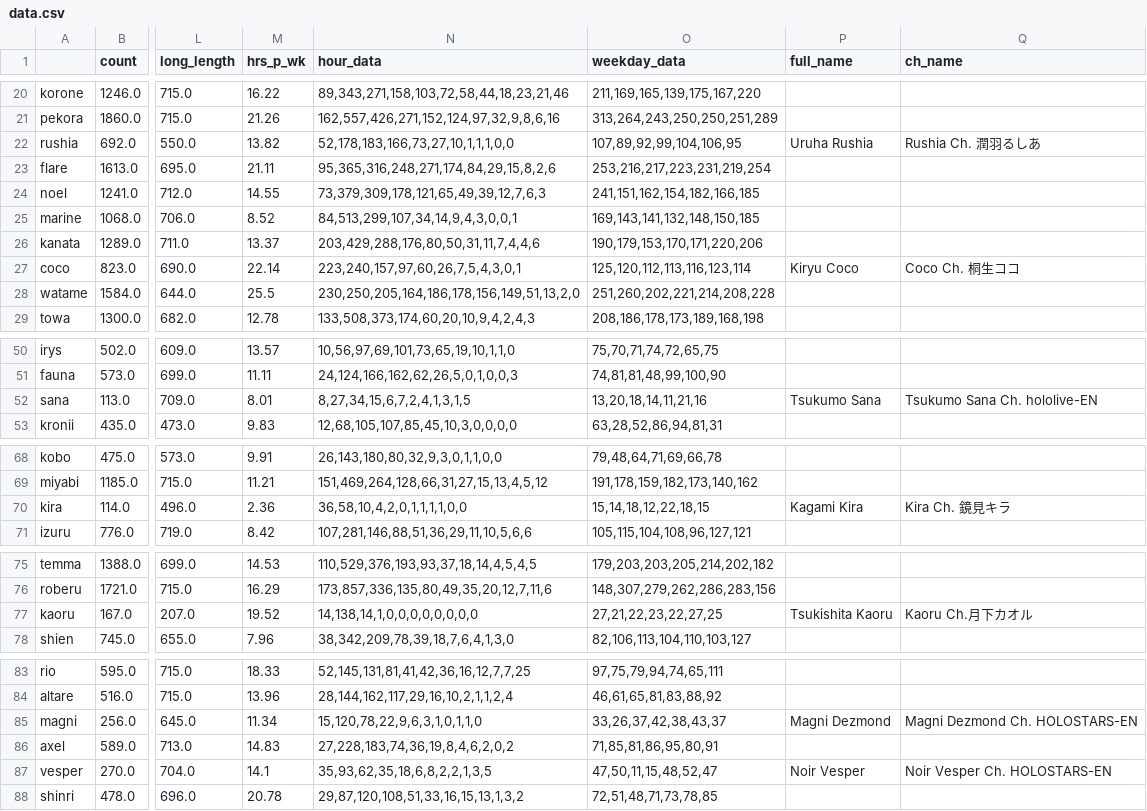
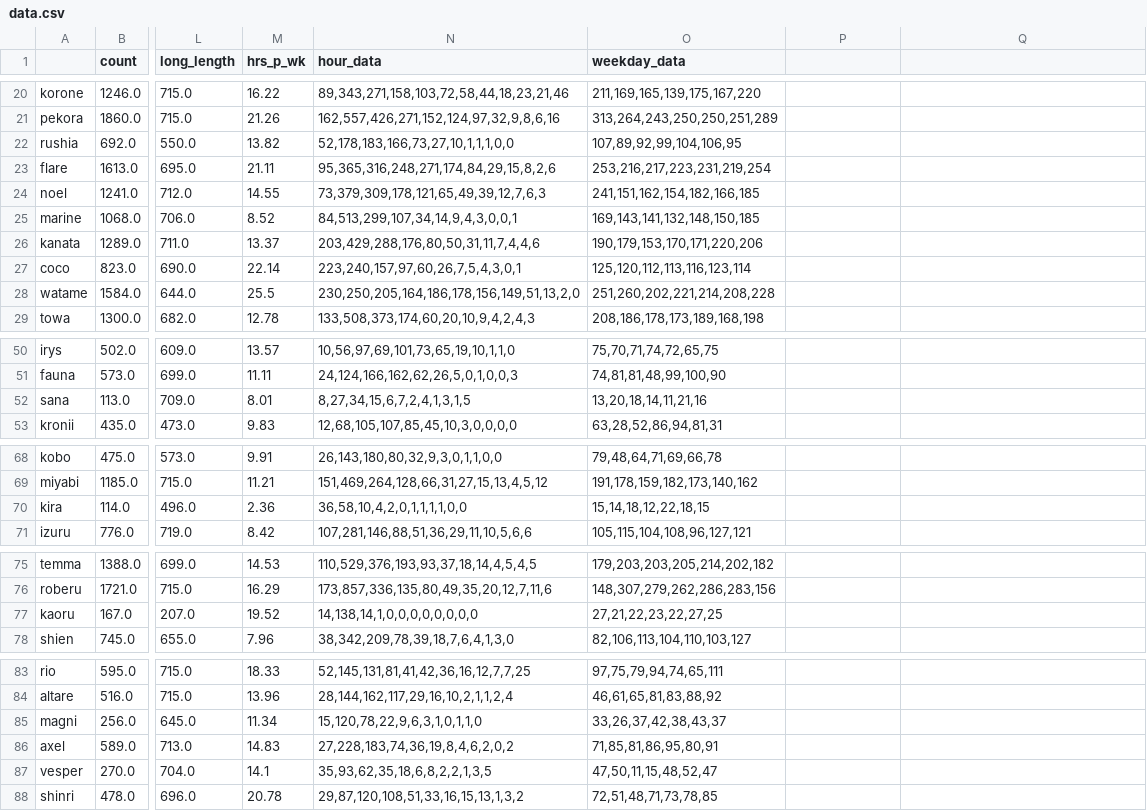
Before and after one commit to risbi0/Hololive-Production-Livestream-Activity-Statistics, a CSV file: data/data.csv, drawn as a sheet; only a part is shown, gaps mark what is left out; the diff names each change by its address in the sheet, - before the commit and + after, or states it on an @@ line.

Commit message:
remove redundant cols

```diff
--- a/data/data.csv
+++ b/data/data.csv
-P1: full_name
+P1: (empty)
-Q1: ch_name
+Q1: (empty)
-P22: Uruha Rushia
+P22: (empty)
-Q22: Rushia Ch. 潤羽るしあ
+Q22: (empty)
-P27: Kiryu Coco
+P27: (empty)
-Q27: Coco Ch. 桐生ココ
+Q27: (empty)
-P52: Tsukumo Sana
+P52: (empty)
-Q52: Tsukumo Sana Ch. hololive-EN
+Q52: (empty)
-P70: Kagami Kira
+P70: (empty)
-Q70: Kira Ch. 鏡見キラ
+Q70: (empty)
-P77: Tsukishita Kaoru
+P77: (empty)
-Q77: Kaoru Ch.月下カオル
+Q77: (empty)
-P85: Magni Dezmond
+P85: (empty)
-Q85: Magni Dezmond Ch. HOLOSTARS-EN
+Q85: (empty)
-P87: Noir Vesper
+P87: (empty)
-Q87: Noir Vesper Ch. HOLOSTARS-EN
+Q87: (empty)
```
